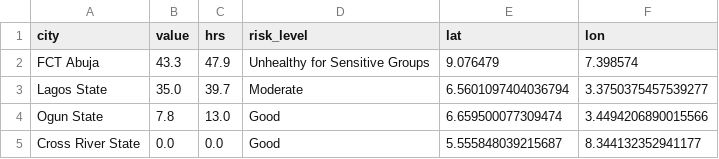
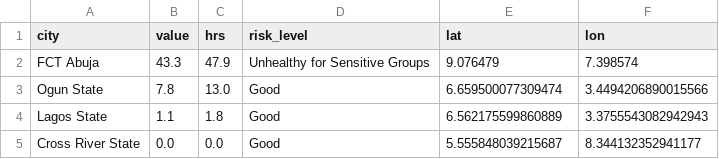
Before and after one commit to ademosuoluwatobi-cloud/airguard-ng, a CSV file: transformed_data.csv, drawn as a sheet; removed rows and columns are numbered as before the commit, all else as after; the diff names each change by its address in the sheet, - before the commit and + after, or states it on an @@ line.

```diff
--- a/transformed_data.csv
+++ b/transformed_data.csv
-row 3: Lagos State | 35.0 | 39.7 | Moderate | 6.5601097404036794 | 3.3750375457539277
+row 4: Lagos State | 1.1 | 1.8 | Good | 6.562175599860889 | 3.3755543082942943
```
Also changed, not shown: sensor_locations.csv, 2 other files.
